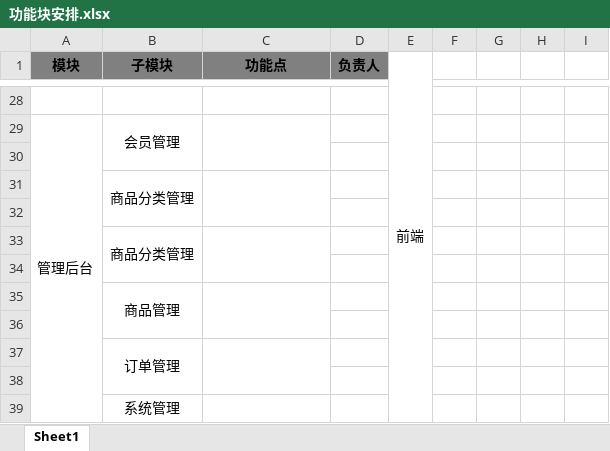
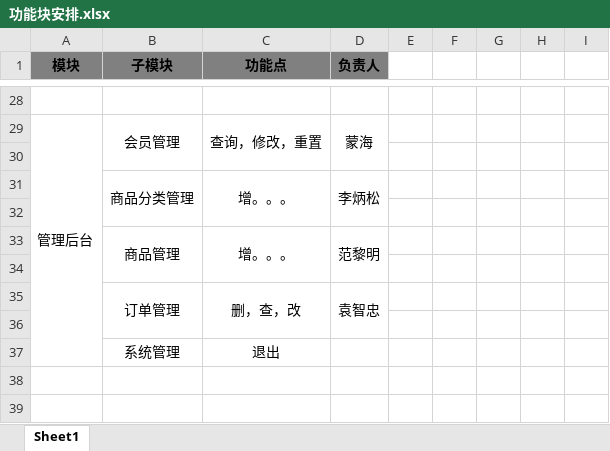
Before and after one commit to Falldays/ssm, an Excel workbook: WechatBusinessPlatform/01system/01module/功能块安排.xlsx, sheet Sheet1, drawn as a sheet; only a part is shown, gaps mark what is left out; values as stored, in another font and other column widths than the file's, no borders; removed rows and columns are numbered as before the commit, all else as after; the diff covers the shown part only; the diff names each change by its address in the sheet, - before the commit and + after, or states it on an @@ line.

```diff
--- a/WechatBusinessPlatform/01system/01module/功能块安排.xlsx (sheet Sheet1)
+++ b/WechatBusinessPlatform/01system/01module/功能块安排.xlsx (sheet Sheet1)
-E1: 前端
+E1: (empty)
-E1:E39 merged
-C29 (功能点): (empty)
+C29 (功能点): 查询，修改，重置
-D29 (负责人): (empty)
+D29 (负责人): 蒙海
+D29:D30 merged
-row 31:  | 商品分类管理
+row 31:  | 商品分类管理 | 增。。。 | 李炳松
-row 33:  | 商品分类管理
+row 33:  | 商品管理 | 增。。。 | 范黎明
-row 35:  | 商品管理
+row 35:  | 订单管理 | 删，查，改 | 袁智忠
-row 37:  | 订单管理
-row 37: (empty)
+row 37:  | 系统管理 | 退出
-row 39:  | 系统管理
```
Also changed, not shown: 2 added rows, 2 removed rows, 14 edited cells and merged cells elsewhere in this sheet.
